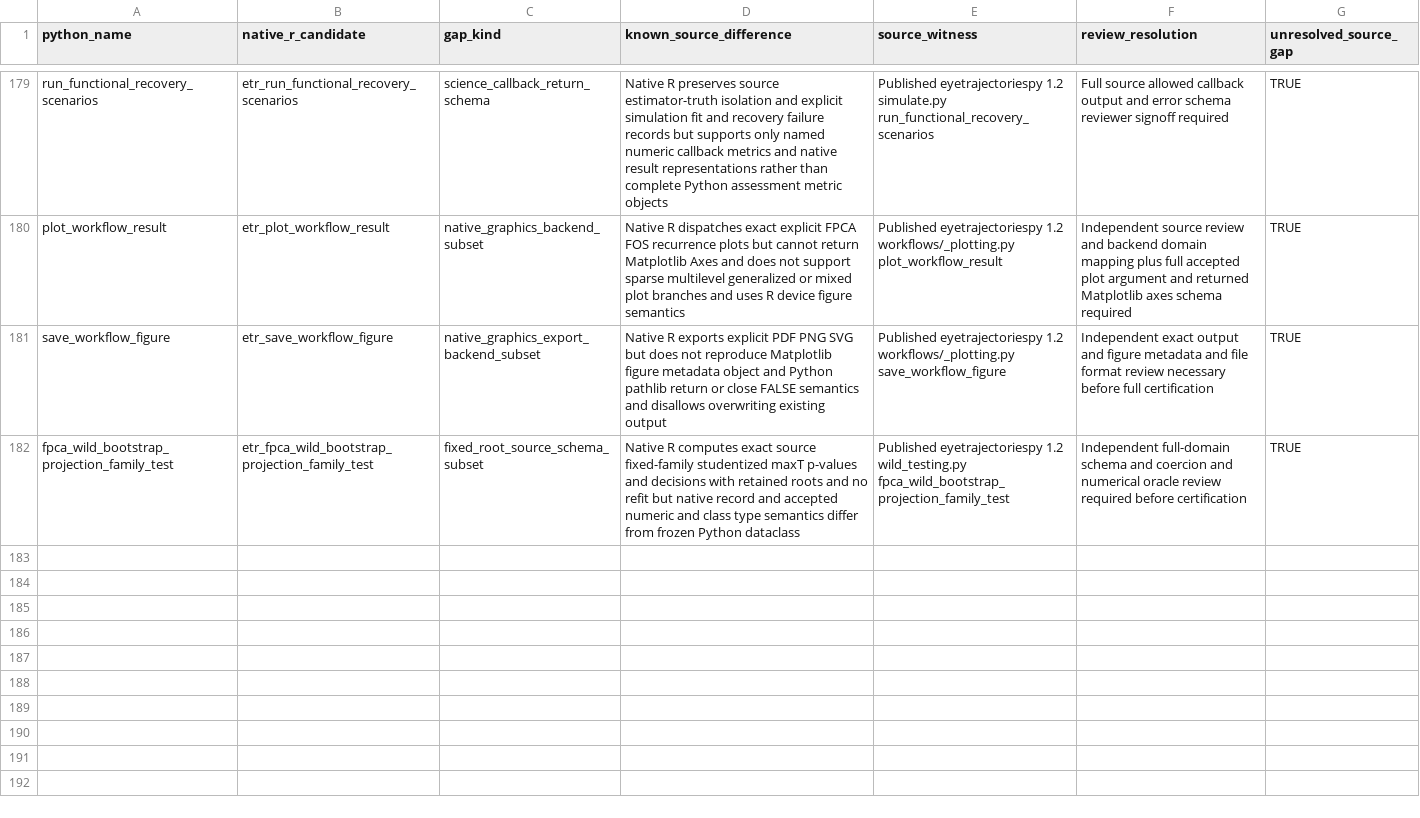
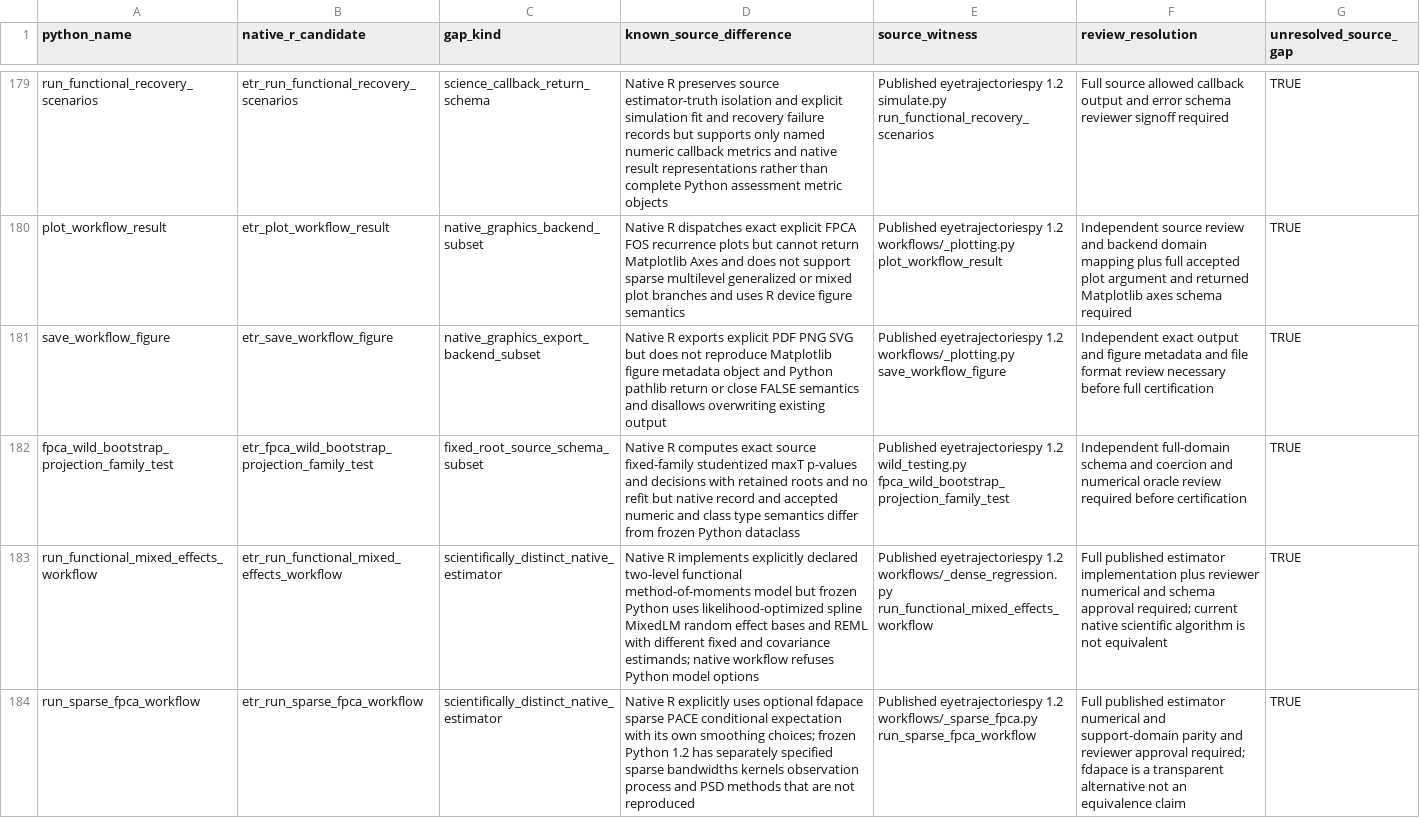
Before and after one commit to stefanosbalaskas/eyetrajectories, a CSV file: inst/extdata/native_source_contract_gaps_stage22.csv, drawn as a sheet; only a part is shown, gaps mark what is left out; the diff names each change by its address in the sheet, - before the commit and + after, or states it on an @@ line.

Commit message:
Add two explicitly non-equivalent native mixed-moments and fdapace sparse workflows; register 87 unsigned source reviews

```diff
--- a/inst/extdata/native_source_contract_gaps_stage22.csv
+++ b/inst/extdata/native_source_contract_gaps_stage22.csv
+row 183: run_functional_mixed_effects_workflow | etr_run_functional_mixed_effects_workflow | scientifically_distinct_native_estimator | Native R implements explicitly declared two-level functional method-of-moments model but frozen Python uses likelihood-optimized spline MixedLM random effect bases and REML with different fixed and covariance estimands; native workflow refuses Python model options | Published eyetrajectoriespy 1.2 workflows/_dense_regression.py run_functional_mixed_effects_workflow | Full published estimator implementation plus reviewer numerical and schema approval required; current native scientific algorithm is not equivalent | TRUE
+row 184: run_sparse_fpca_workflow | etr_run_sparse_fpca_workflow | scientifically_distinct_native_estimator | Native R explicitly uses optional fdapace sparse PACE conditional expectation with its own smoothing choices; frozen Python 1.2 has separately specified sparse bandwidths kernels observation process and PSD methods that are not reproduced | Published eyetrajectoriespy 1.2 workflows/_sparse_fpca.py run_sparse_fpca_workflow | Full published estimator numerical and support-domain parity and reviewer approval required; fdapace is a transparent alternative not an equivalence claim | TRUE
```
Also changed, not shown: 6 other files.
